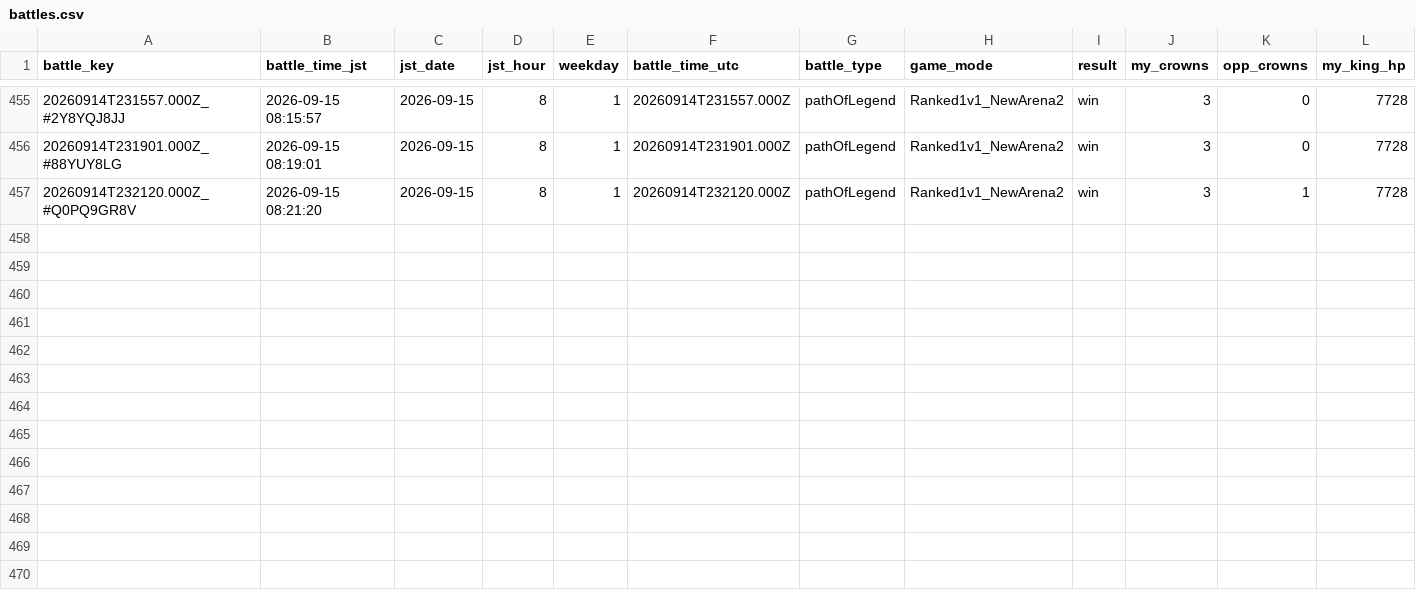
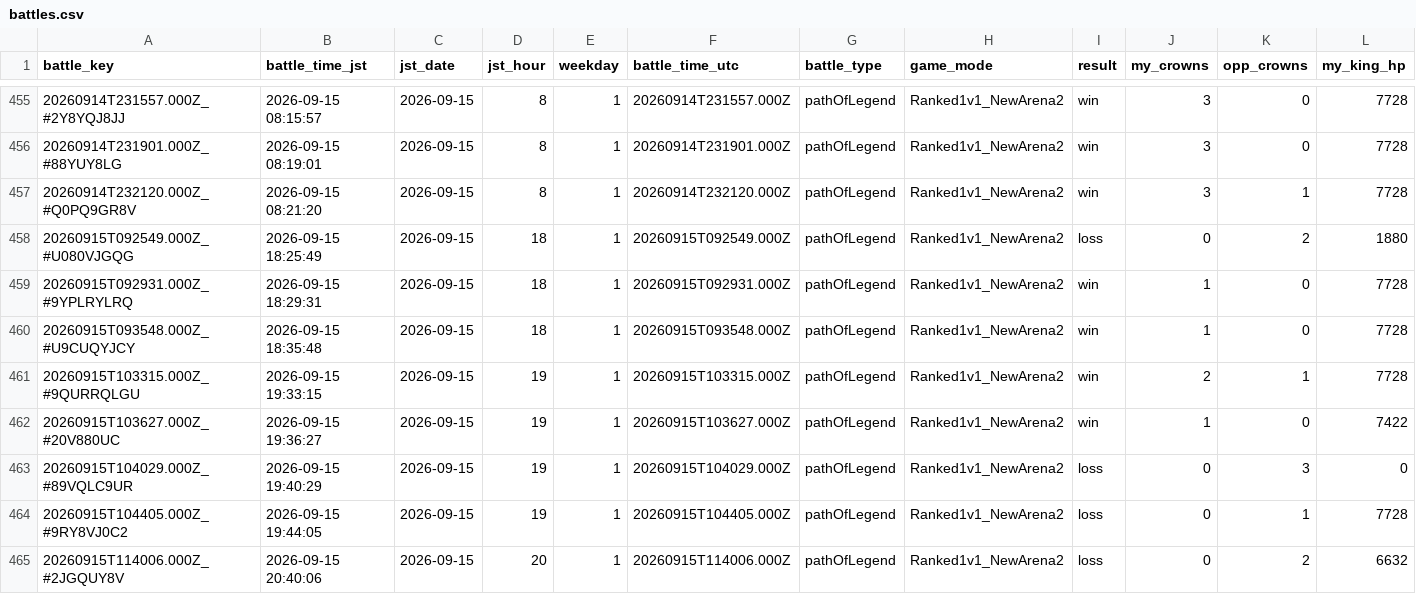
Before and after one commit to koh01201/clash-log, a CSV file: battles.csv, drawn as a sheet; only a part is shown, gaps mark what is left out; rows hold the shown columns only; the diff names each change by its address in the sheet, - before the commit and + after, or states it on an @@ line.

```diff
--- a/battles.csv
+++ b/battles.csv
+row 458: 20260915T092549.000Z_#U080VJGQG | 2026-09-15 18:25:49 | 2026-09-15 | 18 | 1 | 20260915T092549.000Z | pathOfLegend | Ranked1v1_NewArena2 | loss | 0 | 2 | 1880
+row 459: 20260915T092931.000Z_#9YPLRYLRQ | 2026-09-15 18:29:31 | 2026-09-15 | 18 | 1 | 20260915T092931.000Z | pathOfLegend | Ranked1v1_NewArena2 | win | 1 | 0 | 7728
+row 460: 20260915T093548.000Z_#U9CUQYJCY | 2026-09-15 18:35:48 | 2026-09-15 | 18 | 1 | 20260915T093548.000Z | pathOfLegend | Ranked1v1_NewArena2 | win | 1 | 0 | 7728
+row 461: 20260915T103315.000Z_#9QURRQLGU | 2026-09-15 19:33:15 | 2026-09-15 | 19 | 1 | 20260915T103315.000Z | pathOfLegend | Ranked1v1_NewArena2 | win | 2 | 1 | 7728
+row 462: 20260915T103627.000Z_#20V880UC | 2026-09-15 19:36:27 | 2026-09-15 | 19 | 1 | 20260915T103627.000Z | pathOfLegend | Ranked1v1_NewArena2 | win | 1 | 0 | 7422
+row 463: 20260915T104029.000Z_#89VQLC9UR | 2026-09-15 19:40:29 | 2026-09-15 | 19 | 1 | 20260915T104029.000Z | pathOfLegend | Ranked1v1_NewArena2 | loss | 0 | 3 | 0
+row 464: 20260915T104405.000Z_#9RY8VJ0C2 | 2026-09-15 19:44:05 | 2026-09-15 | 19 | 1 | 20260915T104405.000Z | pathOfLegend | Ranked1v1_NewArena2 | loss | 0 | 1 | 7728
+row 465: 20260915T114006.000Z_#2JGQUY8V | 2026-09-15 20:40:06 | 2026-09-15 | 20 | 1 | 20260915T114006.000Z | pathOfLegend | Ranked1v1_NewArena2 | loss | 0 | 2 | 6632
```
Also changed, not shown: profile.csv, 22 other files.
